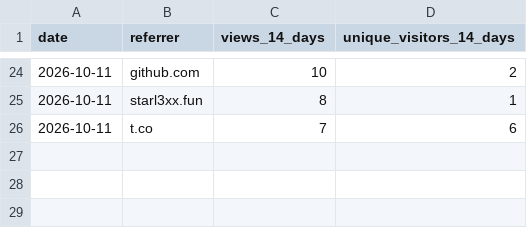
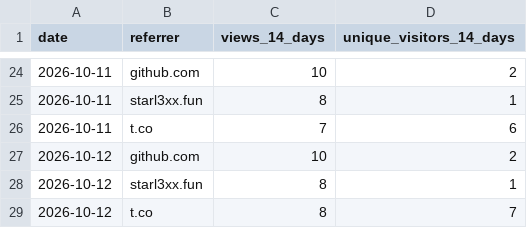
Before and after one commit to starl3xx/sweeter, a CSV file: referrers.csv, drawn as a sheet; only a part is shown, gaps mark what is left out.

```diff
--- a/referrers.csv
+++ b/referrers.csv
@@ -26 +26,4 @@ date,referrer,views_14_days,unique_visitors_14_days
 2026-10-11,t.co,7,6
+2026-10-12,github.com,10,2
+2026-10-12,starl3xx.fun,8,1
+2026-10-12,t.co,8,7
```
Also changed, not shown: clones.csv, downloads.csv, 2 other files.
